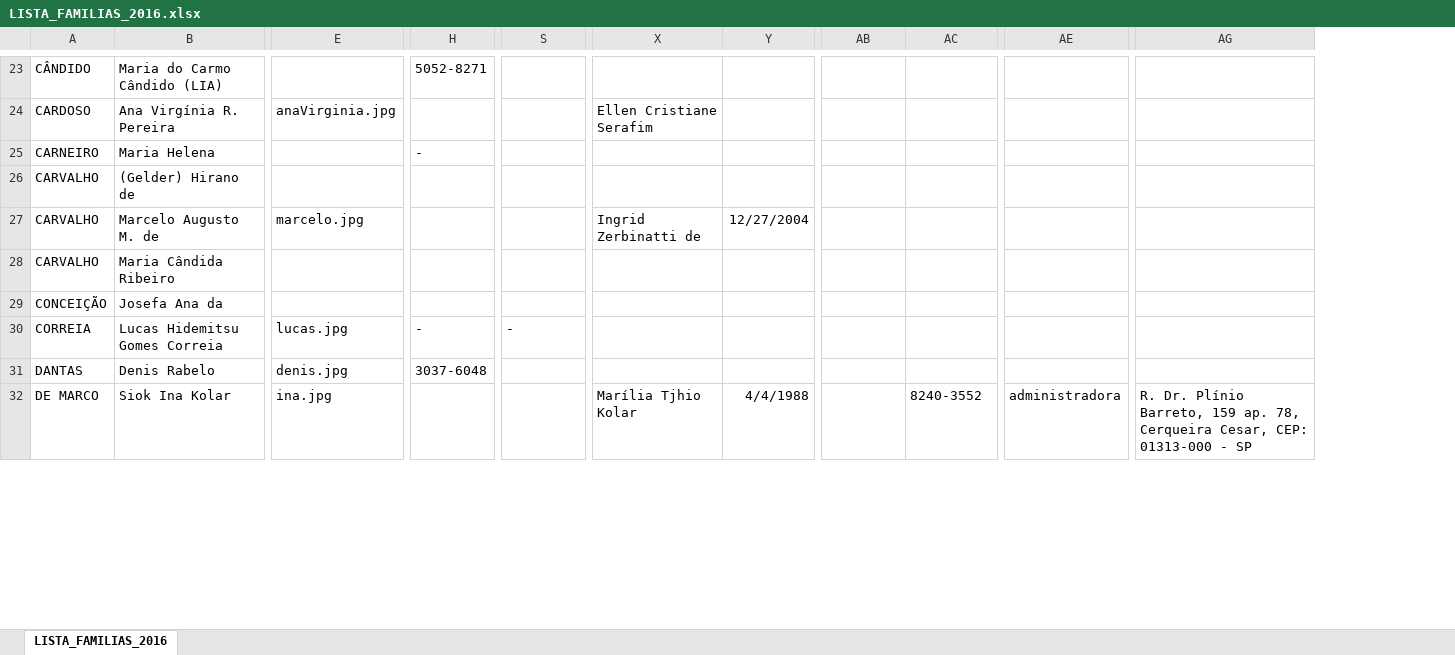
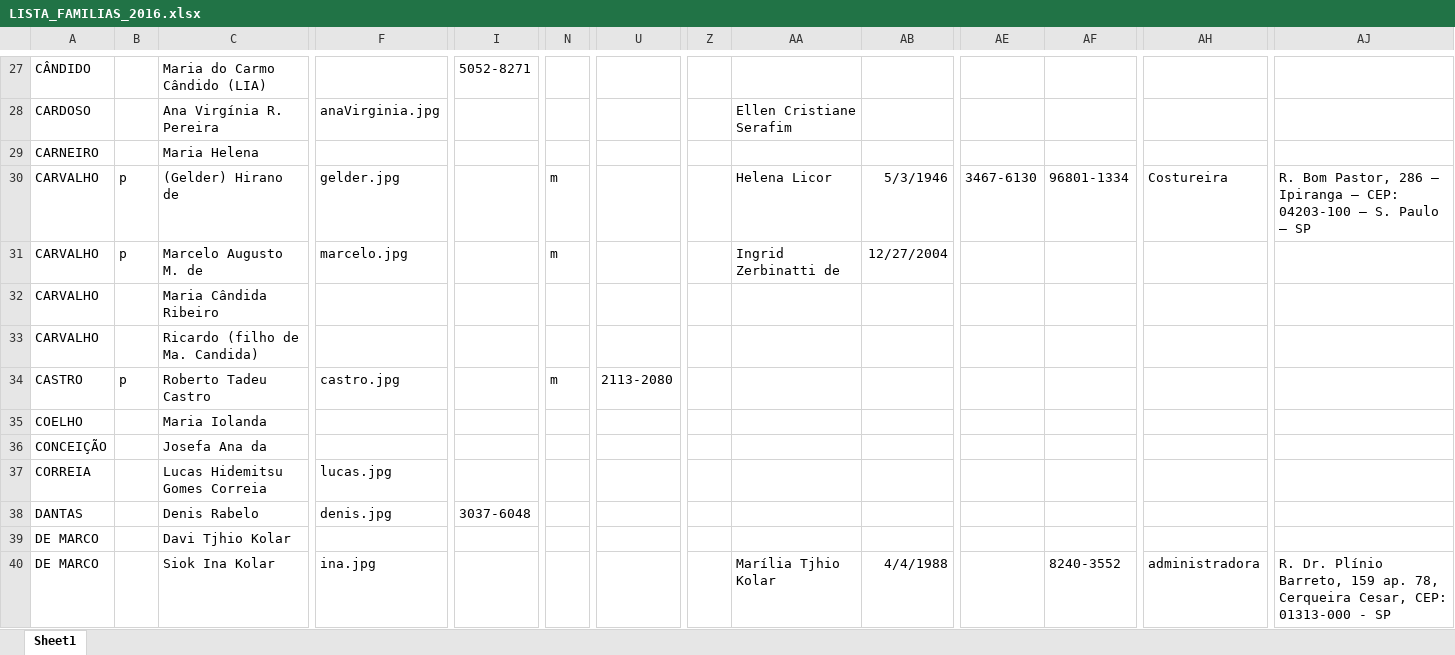
Before and after one commit to kookeeper/igreja, an Excel workbook: listaFamilia/res/LISTA_FAMILIAS_2016.xlsx, sheet Sheet1, drawn as a sheet; only a part is shown, gaps mark what is left out; values as stored, in another font and other column widths than the file's, no borders; addresses are those after the commit; rows hold the shown columns only; the diff covers the shown part only; the diff names each change by its address in the sheet, - before the commit and + after, or states it on an @@ line.

```diff
--- a/listaFamilia/res/LISTA_FAMILIAS_2016.xlsx (sheet Sheet1)
+++ b/listaFamilia/res/LISTA_FAMILIAS_2016.xlsx (sheet Sheet1)
-sheet tab: LISTA_FAMILIAS_2016
+sheet tab: Sheet1
+column B, rows 30-31: p | p
+column N, rows 30-31: m | m
+column Z, empty
-I29: -
+I29: (empty)
-F30: (empty)
+F30: gelder.jpg
-AA30: (empty)
+AA30: Helena Licor
-AB30: (empty)
+AB30: 5/3/1946
-AE30: (empty)
+AE30: 3467-6130
-AF30: (empty)
+AF30: 96801-1334
-AH30: (empty)
+AH30: Costureira
-AJ30: (empty)
+AJ30: R. Bom Pastor, 286 – Ipiranga – CEP: 04203-100 – S. Paulo – SP
@@ row 118 moved to row 33: CARVALHO @@
+row 34: CASTRO | p | Roberto Tadeu Castro | castro.jpg |  | m | 2113-2080
@@ row 120 moved to row 35: COELHO @@
-I37: -
+I37: (empty)
-U37: -
+U37: (empty)
@@ row 33 moved to row 39: DE MARCO @@
```
Also changed, not shown: 6 added rows, 15 removed rows, 36 moved rows, 3 added columns and 70 edited cells elsewhere in this sheet, 36 other files.
